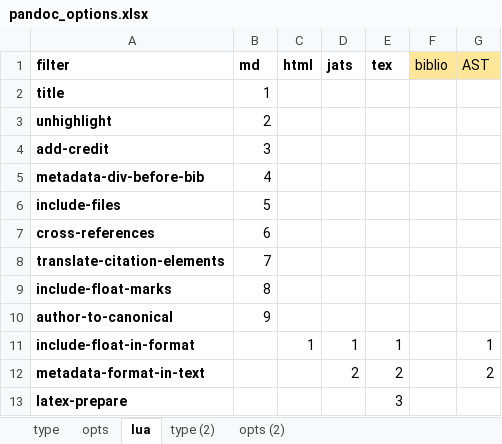
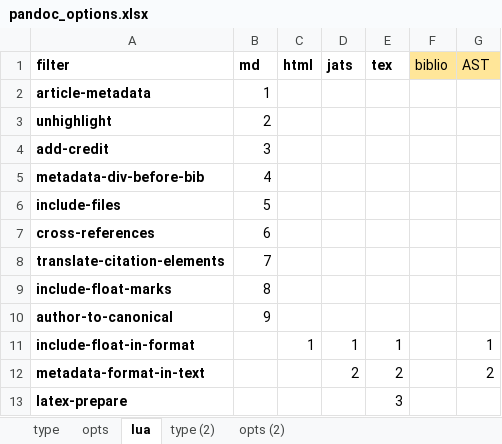
Before and after one commit to estedeahora/guri, an Excel workbook: data-raw/pandoc_options.xlsx, sheet lua, drawn as a sheet; values as stored, in another font and other column widths than the file's, no borders; the diff names each change by its address in the sheet, - before the commit and + after, or states it on an @@ line.

Commit message:
Modify the name of the filter title.lua to article-metadata.lua

```diff
--- a/data-raw/pandoc_options.xlsx (sheet lua)
+++ b/data-raw/pandoc_options.xlsx (sheet lua)
-A2 (filter): title
+A2 (filter): article-metadata
```
Also changed, not shown: 3 other files.
